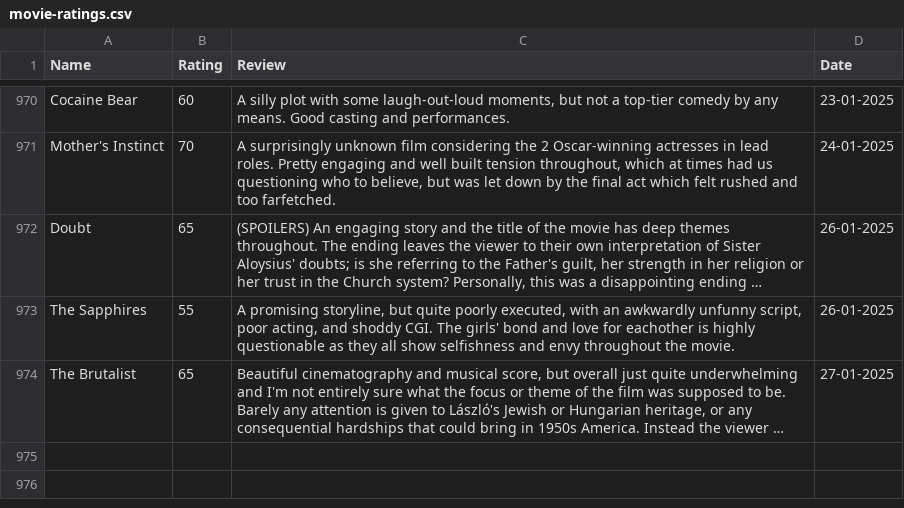
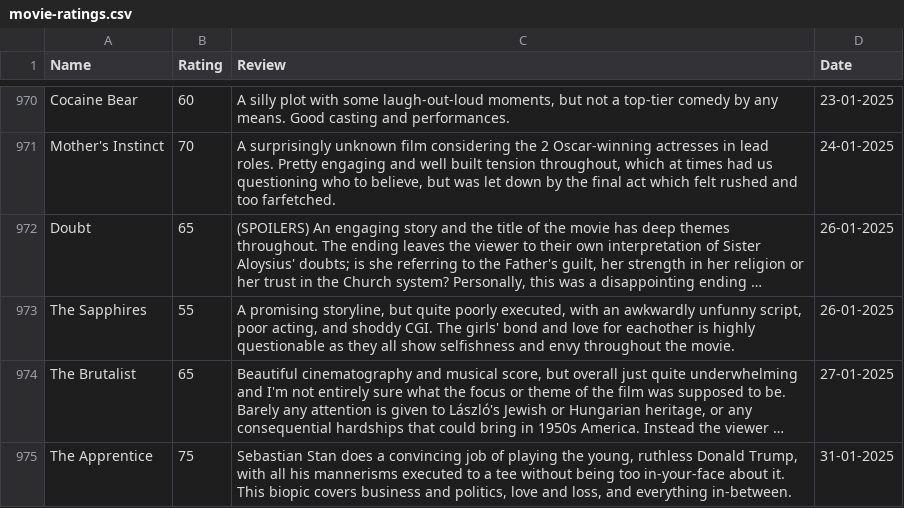
Before and after one commit to tnoel999888/lister, a CSV file: src/data/movie-ratings.csv, drawn as a sheet; only a part is shown, gaps mark what is left out; long unchanged cells end in …; the diff names each change by its address in the sheet, - before the commit and + after, or states it on an @@ line.

Commit message:
Update movie-ratings.csv

```diff
--- a/src/data/movie-ratings.csv
+++ b/src/data/movie-ratings.csv
+row 975: The Apprentice | 75 | Sebastian Stan does a convincing job of playing the young, ruthless Donald Trump, with all his mannerisms executed to a tee without being too in-your-face about it. This biopic covers business and politics, love and loss, and everything in-between. | 31-01-2025
```
